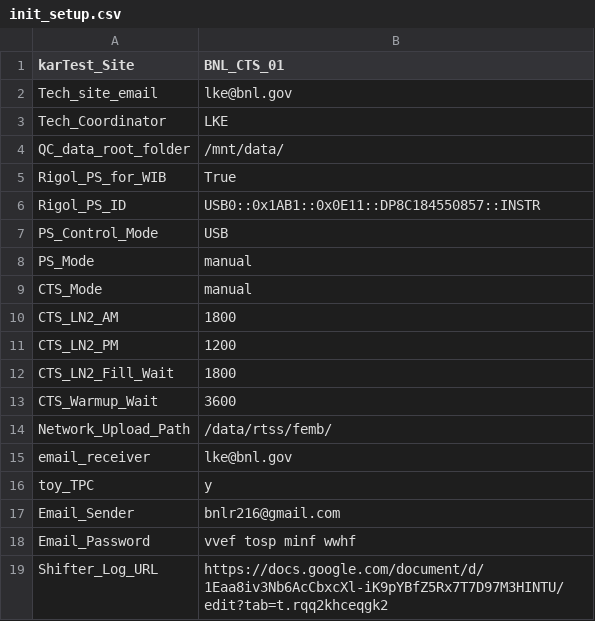
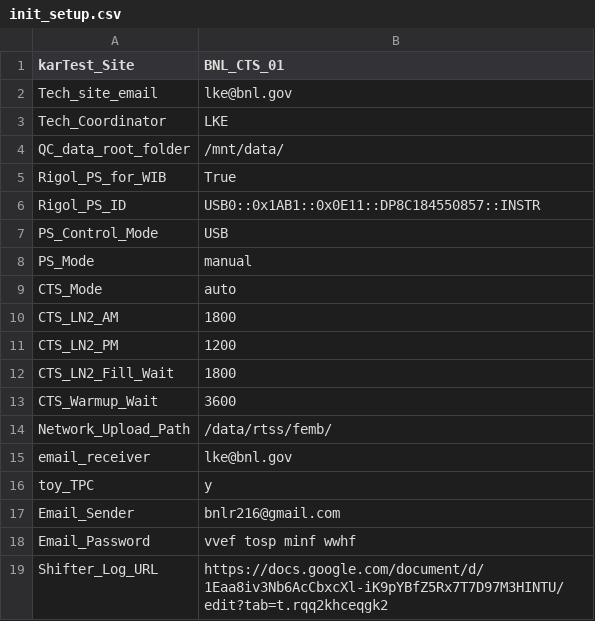
Before and after one commit to lkebnl/BNL_CE_WIB_SW_QC, a CSV file: init_setup.csv, drawn as a sheet.

```diff
--- a/init_setup.csv
+++ b/init_setup.csv
@@ -8,3 +8,3 @@ PS_Control_Mode,USB
 PS_Mode,manual
-CTS_Mode,manual
+CTS_Mode,auto
 CTS_LN2_AM,1800
```
Also changed, not shown: femb_info.csv, femb_info_implement.csv, 4 other files.
